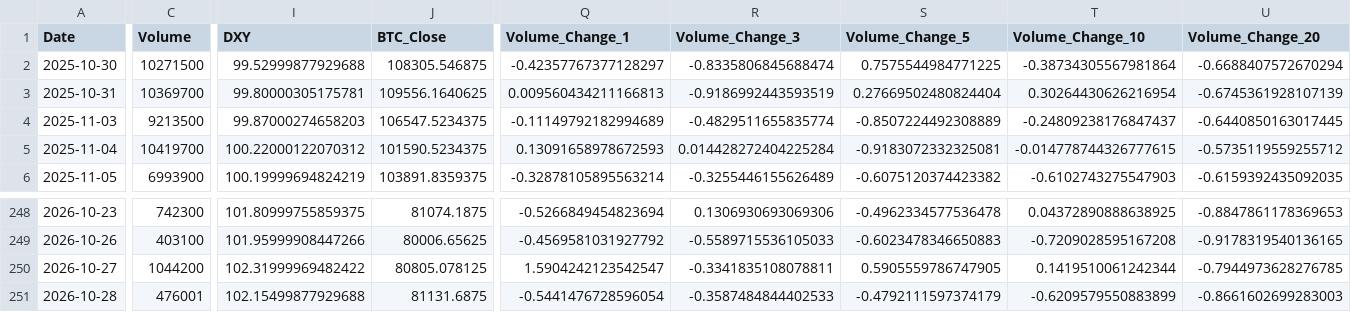
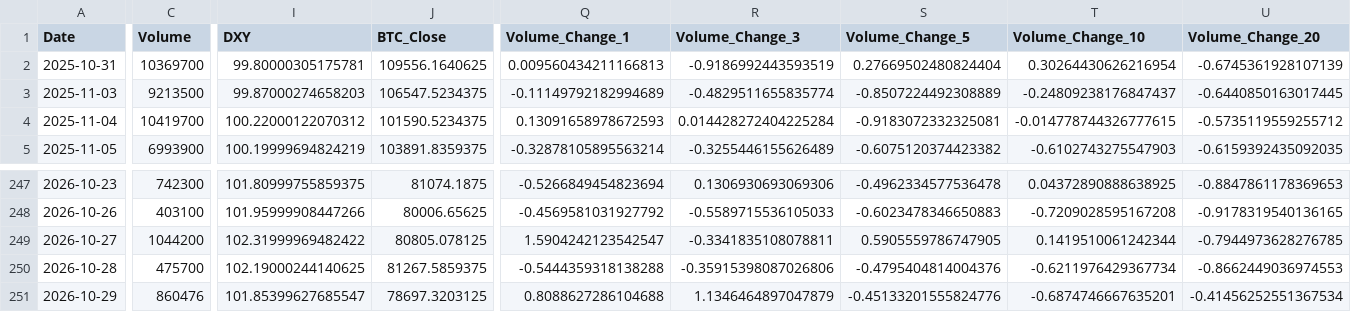
Before and after one commit to worldking0321-jpg/atch-web, a CSV file: data/latest_data.csv, drawn as a sheet; only a part is shown, gaps mark what is left out; removed rows and columns are numbered as before the commit, all else as after; rows hold the shown columns only; the diff covers the shown part only; the diff names each change by its address in the sheet, - before the commit and + after, or states it on an @@ line.

```diff
--- a/data/latest_data.csv
+++ b/data/latest_data.csv
-row 2: 2025-10-30 | 10271500 | 99.52999877929688 | 108305.546875 | -0.42357767377128297 | -0.8335806845688474 | 0.7575544984771225 | -0.38734305567981864 | -0.6688407572670294
-C250 (Volume): 476001
+C250 (Volume): 475700
-I250 (DXY): 102.15499877929688
+I250 (DXY): 102.19000244140625
-J250 (BTC_Close): 81131.6875
+J250 (BTC_Close): 81267.5859375
-Q250 (Volume_Change_1): -0.5441476728596054
+Q250 (Volume_Change_1): -0.5444359318138288
-R250 (Volume_Change_3): -0.3587484844402533
+R250 (Volume_Change_3): -0.35915398087026806
-S250 (Volume_Change_5): -0.4792111597374179
+S250 (Volume_Change_5): -0.4795404814004376
-T250 (Volume_Change_10): -0.6209579550883899
+T250 (Volume_Change_10): -0.6211976429367734
-U250 (Volume_Change_20): -0.8661602699283003
+U250 (Volume_Change_20): -0.8662449036974553
+row 251: 2026-10-29 | 860476 | 101.85399627685547 | 78697.3203125 | 0.8088627286104688 | 1.1346464897047879 | -0.45133201555824776 | -0.6874746667635201 | -0.41456252551367534
```
Also changed, not shown: 5 edited cells elsewhere in this file, data/prediction_history.csv, 1 other file.
